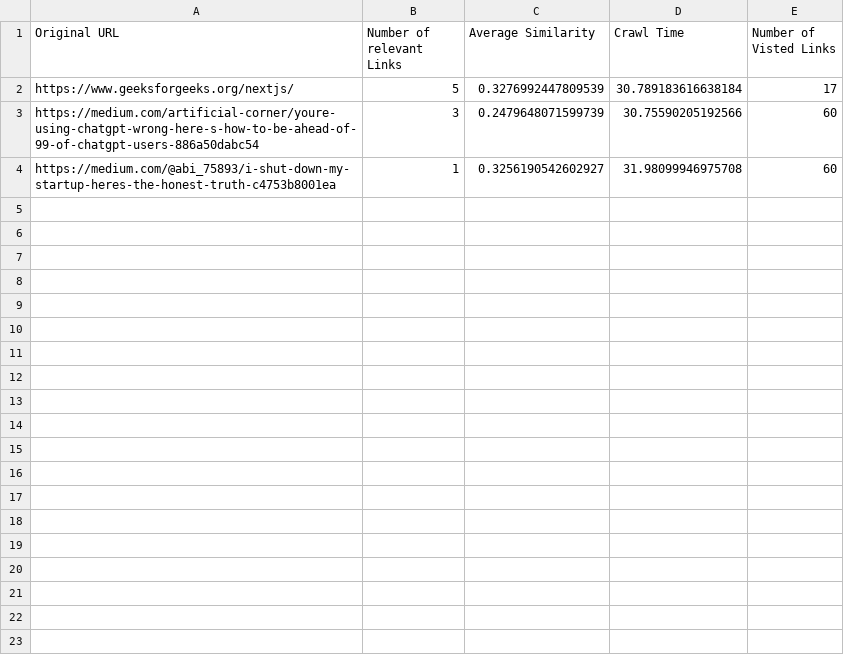
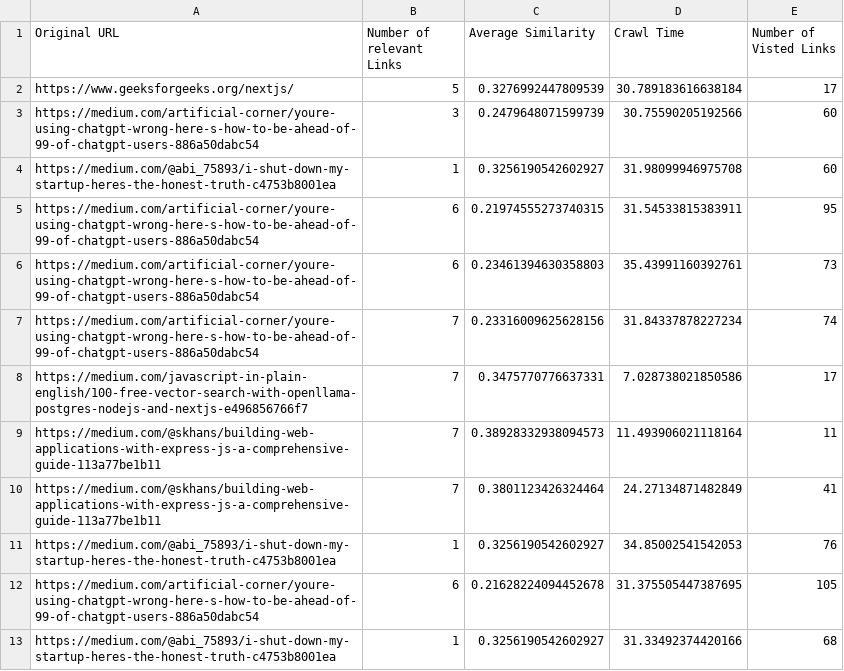
Before and after one commit to VoidVampire/Smart-Crawler-and-Summarizer, a CSV file: python-server/crawl_log.csv, drawn as a sheet.

```diff
--- a/python-server/crawl_log.csv
+++ b/python-server/crawl_log.csv
@@ -4 +4,10 @@ https://medium.com/artificial-corner/youre-using-chatgpt-wrong-here-s-how-to-be-
 https://medium.com/@abi_75893/i-shut-down-my-startup-heres-the-honest-truth-c4753b8001ea,1,0.3256190542602927,31.98099946975708,60
+https://medium.com/artificial-corner/youre-using-chatgpt-wrong-here-s-how-to-be-ahead-of-99-of-chatgpt-users-886a50dabc54,6,0.21974555273740315,31.54533815383911,95
+https://medium.com/artificial-corner/youre-using-chatgpt-wrong-here-s-how-to-be-ahead-of-99-of-chatgpt-users-886a50dabc54,6,0.23461394630358803,35.43991160392761,73
+https://medium.com/artificial-corner/youre-using-chatgpt-wrong-here-s-how-to-be-ahead-of-99-of-chatgpt-users-886a50dabc54,7,0.23316009625628156,31.84337878227234,74
+https://medium.com/javascript-in-plain-english/100-free-vector-search-with-openllama-postgres-nodejs-and-nextjs-e496856766f7,7,0.3475770776637331,7.028738021850586,17
+https://medium.com/@skhans/building-web-applications-with-express-js-a-comprehensive-guide-113a77be1b11,7,0.38928332938094573,11.493906021118164,11
+https://medium.com/@skhans/building-web-applications-with-express-js-a-comprehensive-guide-113a77be1b11,7,0.3801123426324464,24.27134871482849,41
+https://medium.com/@abi_75893/i-shut-down-my-startup-heres-the-honest-truth-c4753b8001ea,1,0.3256190542602927,34.85002541542053,76
+https://medium.com/artificial-corner/youre-using-chatgpt-wrong-here-s-how-to-be-ahead-of-99-of-chatgpt-users-886a50dabc54,6,0.21628224094452678,31.375505447387695,105
+https://medium.com/@abi_75893/i-shut-down-my-startup-heres-the-honest-truth-c4753b8001ea,1,0.3256190542602927,31.33492374420166,68
```
Also changed, not shown: 2 other files.
